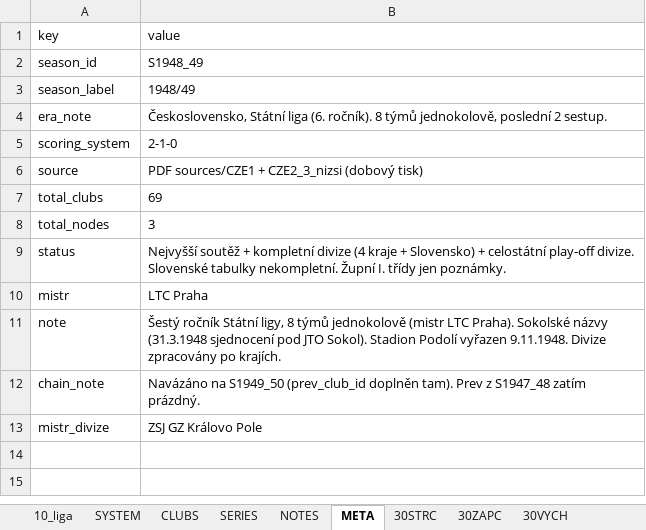
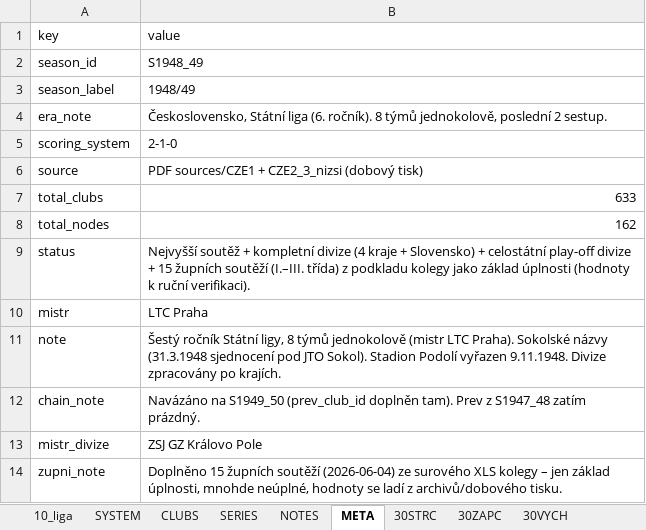
Before and after one commit to hchk1925/archiv, an Excel workbook: data/S1948_49_FINAL.xlsx, sheet META, drawn as a sheet; values as stored, in another font and other column widths than the file's, no borders; the diff names each change by its address in the sheet, - before the commit and + after, or states it on an @@ line.

```diff
--- a/data/S1948_49_FINAL.xlsx (sheet META)
+++ b/data/S1948_49_FINAL.xlsx (sheet META)
-B7 (value): 69
+B7 (value): 633
-B8 (value): 3
+B8 (value): 162
-B9 (value): …celostátní play-off divize. Slovenské tabulky nekompletní. Župní I. třídy jen poznámky.
+B9 (value): …celostátní play-off divize + 15 župních soutěží (I.–III. třída) z podkladu kolegy jako základ úplnosti (hodnoty k ruční verifikaci).
+row 14: zupni_note | Doplněno 15 župních soutěží (2026-06-04) ze surového XLS kolegy – jen základ úplnosti, mnohde neúplné, hodnoty se ladí z archivů/dobového tisku.
```
Also changed, not shown: sheet CLUBS, sheet SYSTEM, sheet NOTES, other sheet tabs, 3 other files.
